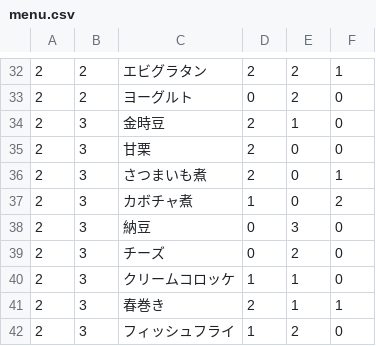
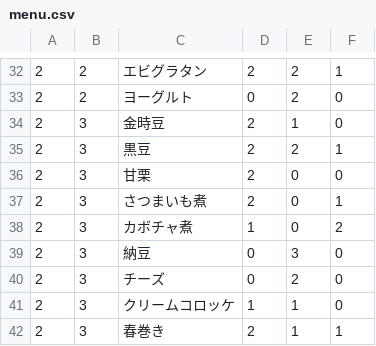
Before and after one commit to fuga4/Complete_meal_menu, a CSV file: menu.csv, drawn as a sheet; only a part is shown, gaps mark what is left out; the shorter side is filled out with more unchanged rows; the diff names each change by its address in the sheet, - before the commit and + after, or states it on an @@ line.

Commit message:
menu.csv を更新

```diff
--- a/menu.csv
+++ b/menu.csv
+row 35: 2 | 3 | 黒豆 | 2 | 2 | 1
```
